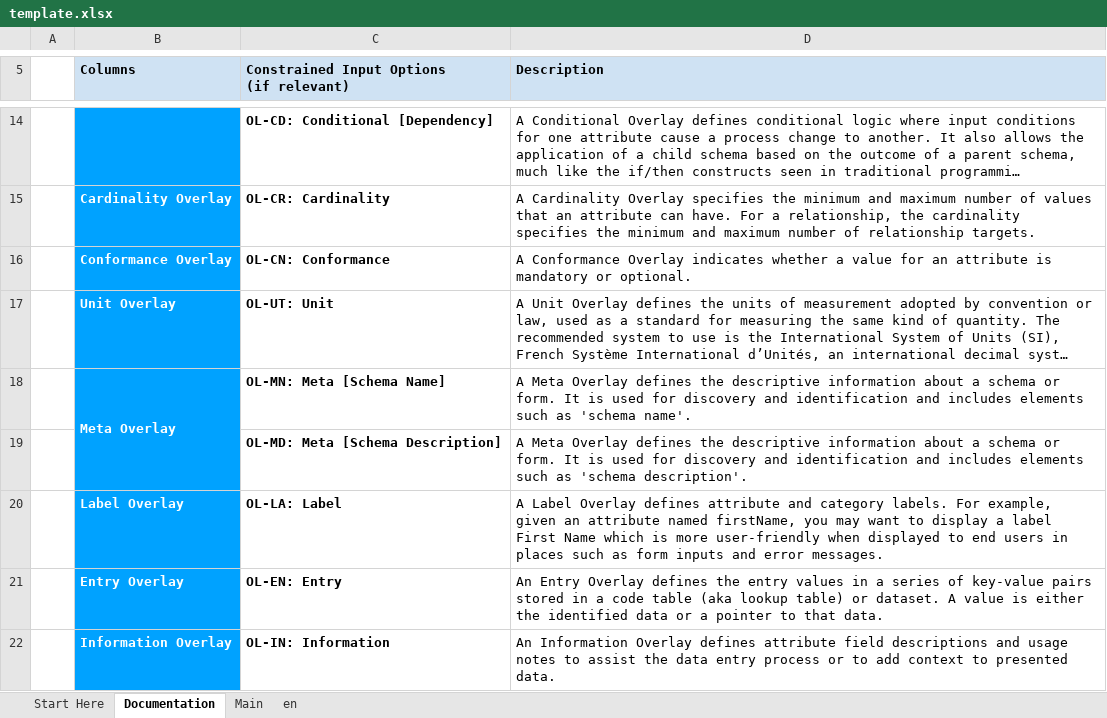
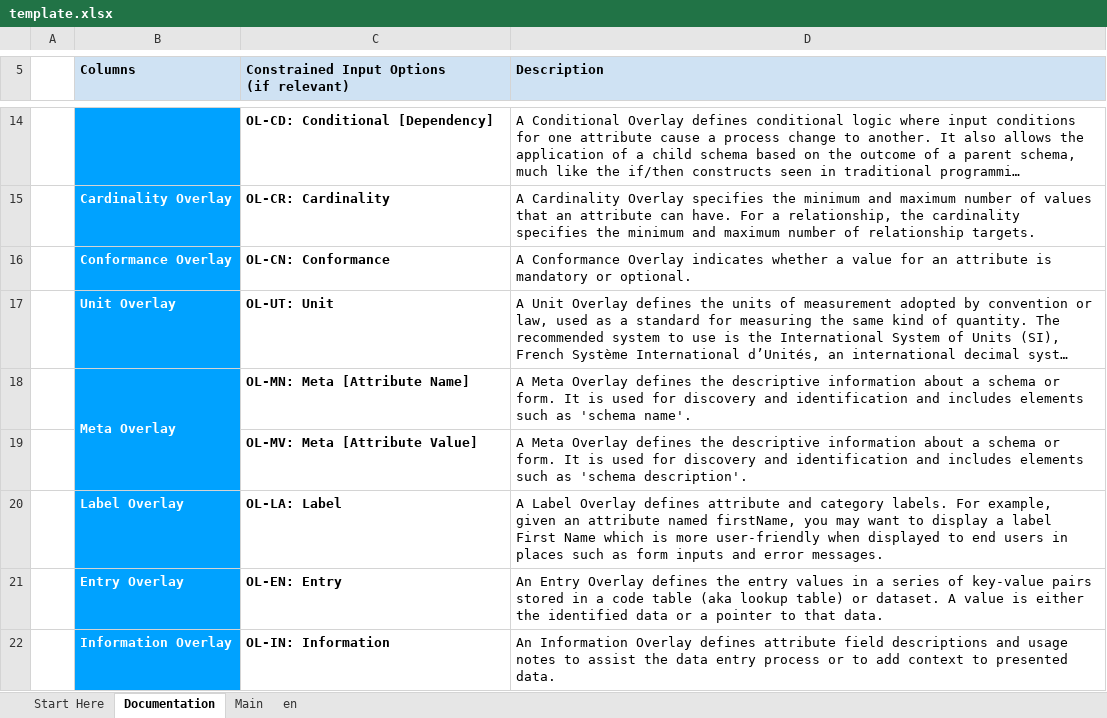
Before and after one commit to THCLab/oca-ecosystem, an Excel workbook: examples/template.xlsx, sheet Documentation, drawn as a sheet; only a part is shown, gaps mark what is left out; long unchanged cells end in …; values as stored, in another font and other column widths than the file's, no borders; conditional formats not drawn; the diff names each change by its address in the sheet, - before the commit and + after, or states it on an @@ line.

Commit message:
Update xls templates

```diff
--- a/examples/template.xlsx (sheet Documentation)
+++ b/examples/template.xlsx (sheet Documentation)
-C18: OL-MN: Meta [Schema Name]
+C18: OL-MN: Meta [Attribute Name]
-C19: OL-MD: Meta [Schema Description]
+C19: OL-MV: Meta [Attribute Value]
```
Also changed, not shown: sheet en, charts or pictures, examples/custom_layouts/simple_oca.xlsx, examples/swiss_passport/digital_passport.xlsx.
